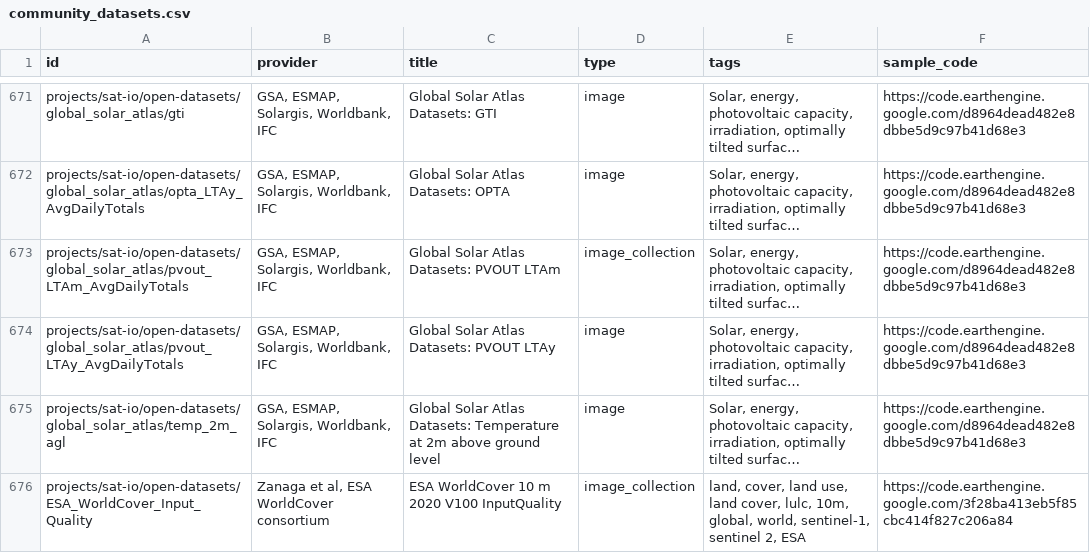
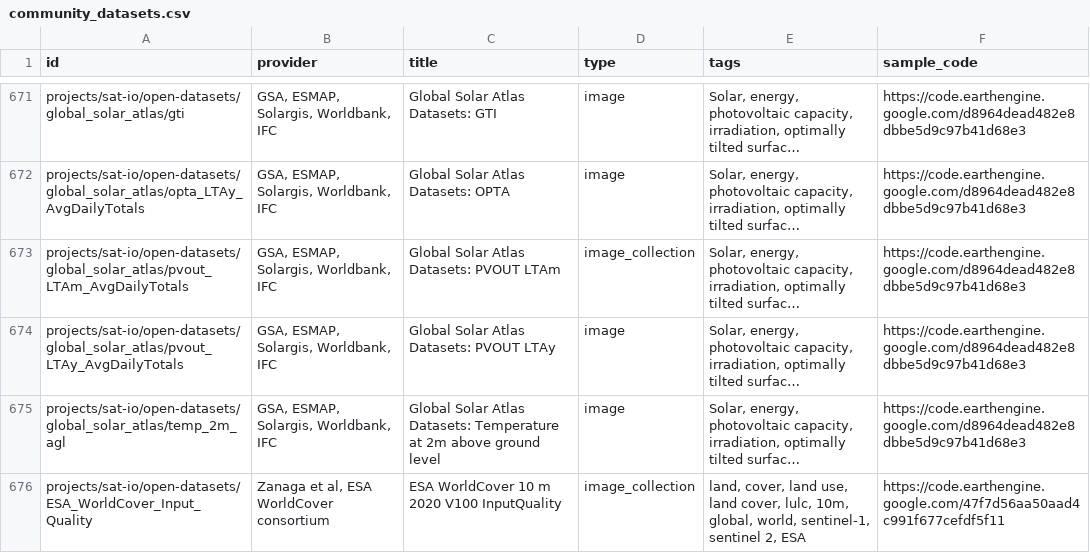
Before and after one commit to samapriya/awesome-gee-community-datasets, a CSV file: community_datasets.csv, drawn as a sheet; only a part is shown, gaps mark what is left out; long unchanged cells end in …; the diff names each change by its address in the sheet, - before the commit and + after, or states it on an @@ line.

```diff
--- a/community_datasets.csv
+++ b/community_datasets.csv
-F676 (sample_code): https://code.earthengine.google.com/3f28ba413eb5f85cbc414f827c206a84
+F676 (sample_code): https://code.earthengine.google.com/47f7d56aa50aad4c991f677cefdf5f11
```
